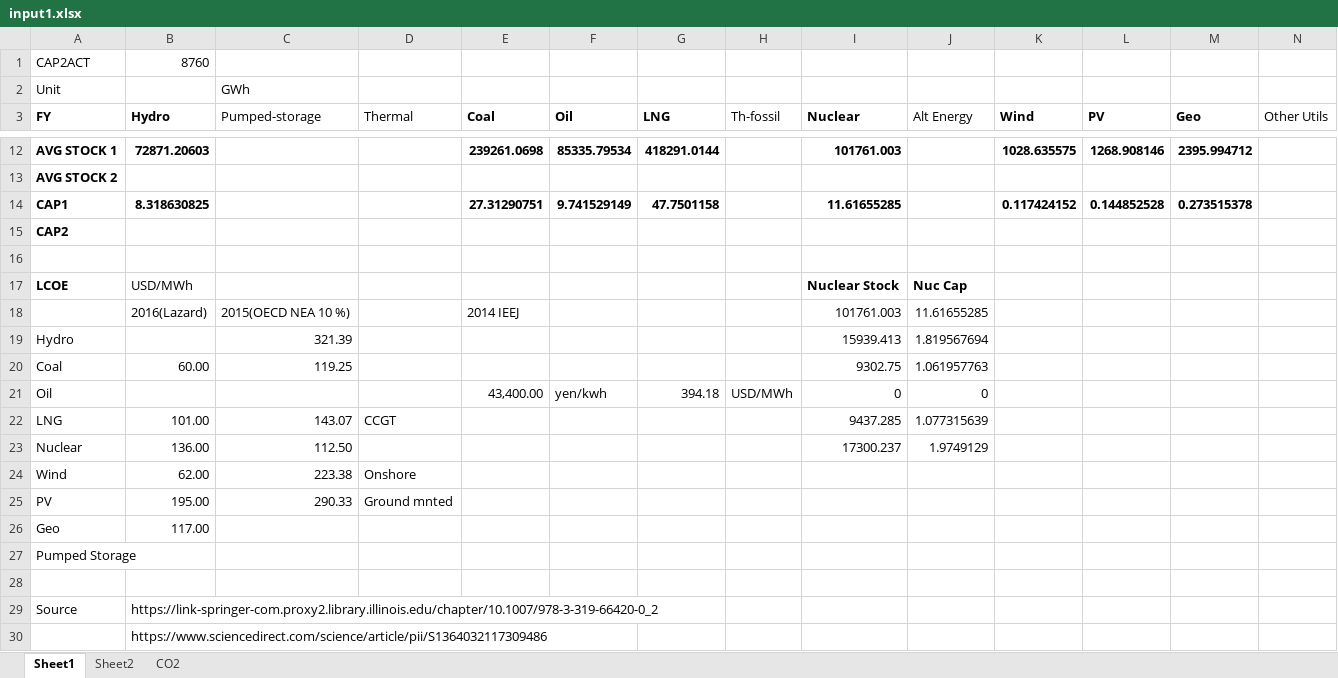
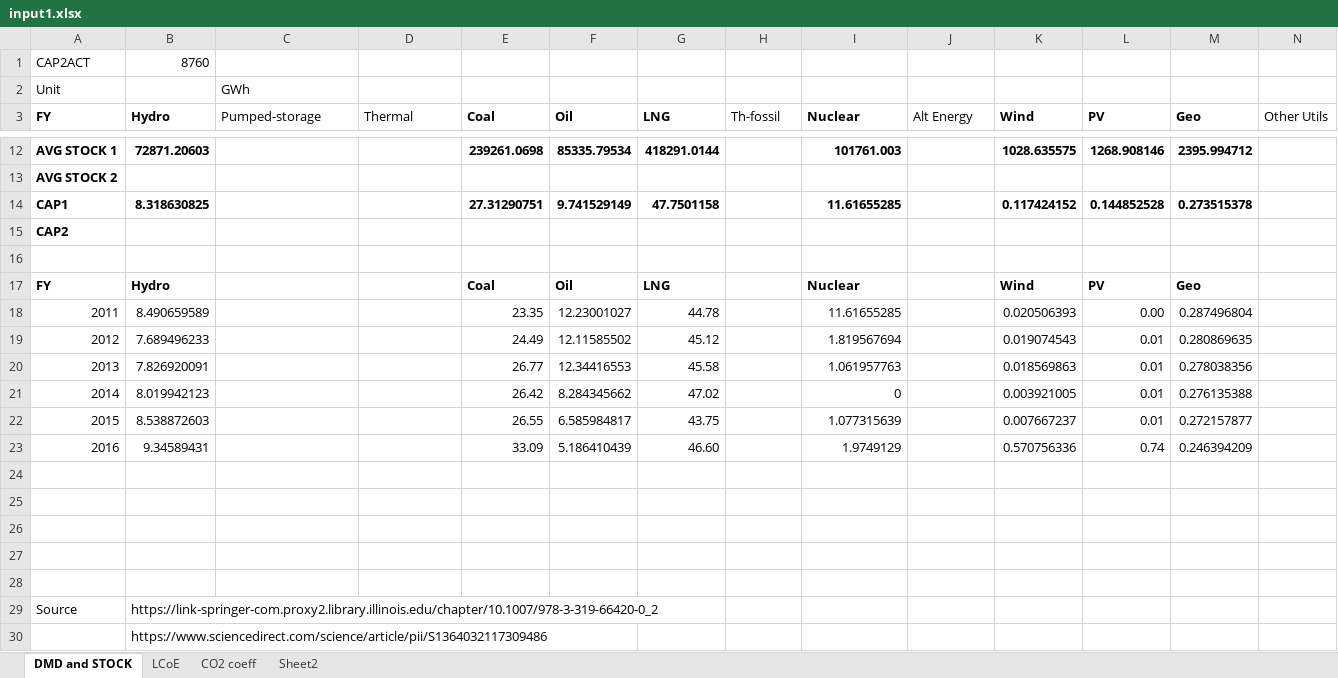
Before and after one commit to arfc/i2cner, an Excel workbook: input1.xlsx, sheet DMD and STOCK, drawn as a sheet; only a part is shown, gaps mark what is left out; values as stored, in another font and other column widths than the file's, no borders; removed rows and columns are numbered as before the commit, all else as after; rows hold the shown columns only; the diff names each change by its address in the sheet, - before the commit and + after, or states it on an @@ line.

Commit message:
Changed stock of all commodities
Former-commit-id: 3526b281a23de5fdac22256ad5d1e2d282d8ba5e [formerly ca30a4fbc61b8d7a3af0e488fccb7bc76dd53fdf]
Former-commit-id: 251b5affb263a09e08d6c78d56aa2f7d5c314740

```diff
--- a/input1.xlsx (sheet DMD and STOCK)
+++ b/input1.xlsx (sheet DMD and STOCK)
-sheet tab: Sheet1
+sheet tab: DMD and STOCK
-sheet tab: CO2
+sheet tab: CO2 coeff
+sheet tab: LCoE
@@ sheet tab order changed: DMD and STOCK | LCoE | CO2 coeff | Sheet2 @@
-row 17: LCOE | USD/MWh |  |  |  |  |  |  | Nuclear Stock | Nuc Cap
-row 18:  | 2016(Lazard) | 2015(OECD NEA 10 %) |  | 2014 IEEJ |  |  |  | 101761.003 | 11.61655285
-row 19: Hydro |  | 321.39 |  |  |  |  |  | 15939.413 | 1.819567694
-row 20: Coal | 60.00 | 119.25 |  |  |  |  |  | 9302.75 | 1.061957763
-row 21: Oil |  |  |  | 43,400.00 | yen/kwh | 394.18 | USD/MWh | 0 | 0
-row 22: LNG | 101.00 | 143.07 | CCGT |  |  |  |  | 9437.285 | 1.077315639
-row 23: Nuclear | 136.00 | 112.50 |  |  |  |  |  | 17300.237 | 1.9749129
+row 17: FY | Hydro |  |  | Coal | Oil | LNG |  | Nuclear |  | Wind | PV | Geo
+row 18: 2011 | 8.490659589 |  |  | 23.35 | 12.23001027 | 44.78 |  | 11.61655285 |  | 0.020506393 | 0.00 | 0.287496804
+row 19: 2012 | 7.689496233 |  |  | 24.49 | 12.11585502 | 45.12 |  | 1.819567694 |  | 0.019074543 | 0.01 | 0.280869635
+row 20: 2013 | 7.826920091 |  |  | 26.77 | 12.34416553 | 45.58 |  | 1.061957763 |  | 0.018569863 | 0.01 | 0.278038356
+row 21: 2014 | 8.019942123 |  |  | 26.42 | 8.284345662 | 47.02 |  | 0 |  | 0.003921005 | 0.01 | 0.276135388
+row 22: 2015 | 8.538872603 |  |  | 26.55 | 6.585984817 | 43.75 |  | 1.077315639 |  | 0.007667237 | 0.01 | 0.272157877
+row 23: 2016 | 9.34589431 |  |  | 33.09 | 5.186410439 | 46.60 |  | 1.9749129 |  | 0.570756336 | 0.74 | 0.246394209
-row 24: Wind | 62.00 | 223.38 | Onshore
+row 24: (empty)
-row 25: PV | 195.00 | 290.33 | Ground mnted
+row 25: (empty)
-row 26: Geo | 117.00
+row 26: (empty)
-A27 (FY): Pumped Storage
+A27 (FY): (empty)
```
Also changed, not shown: 3 other files.
